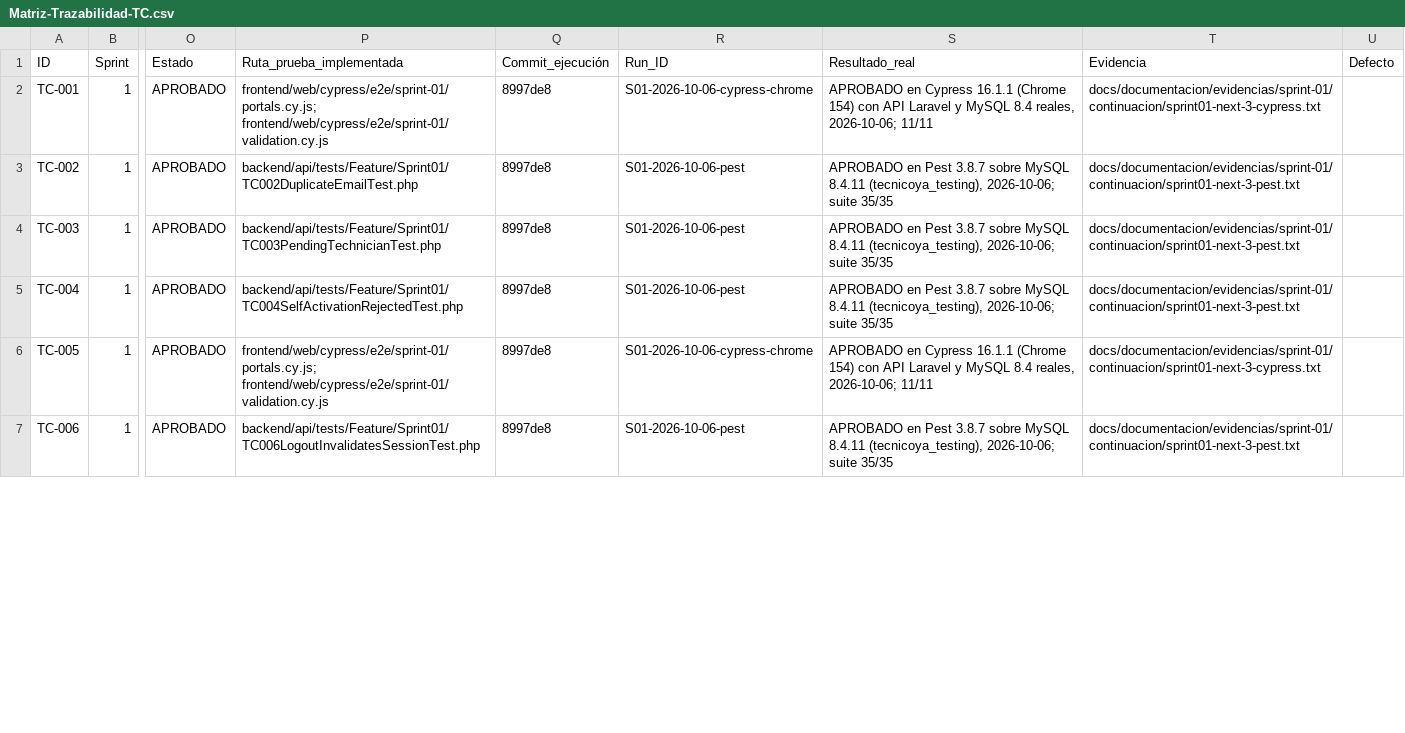
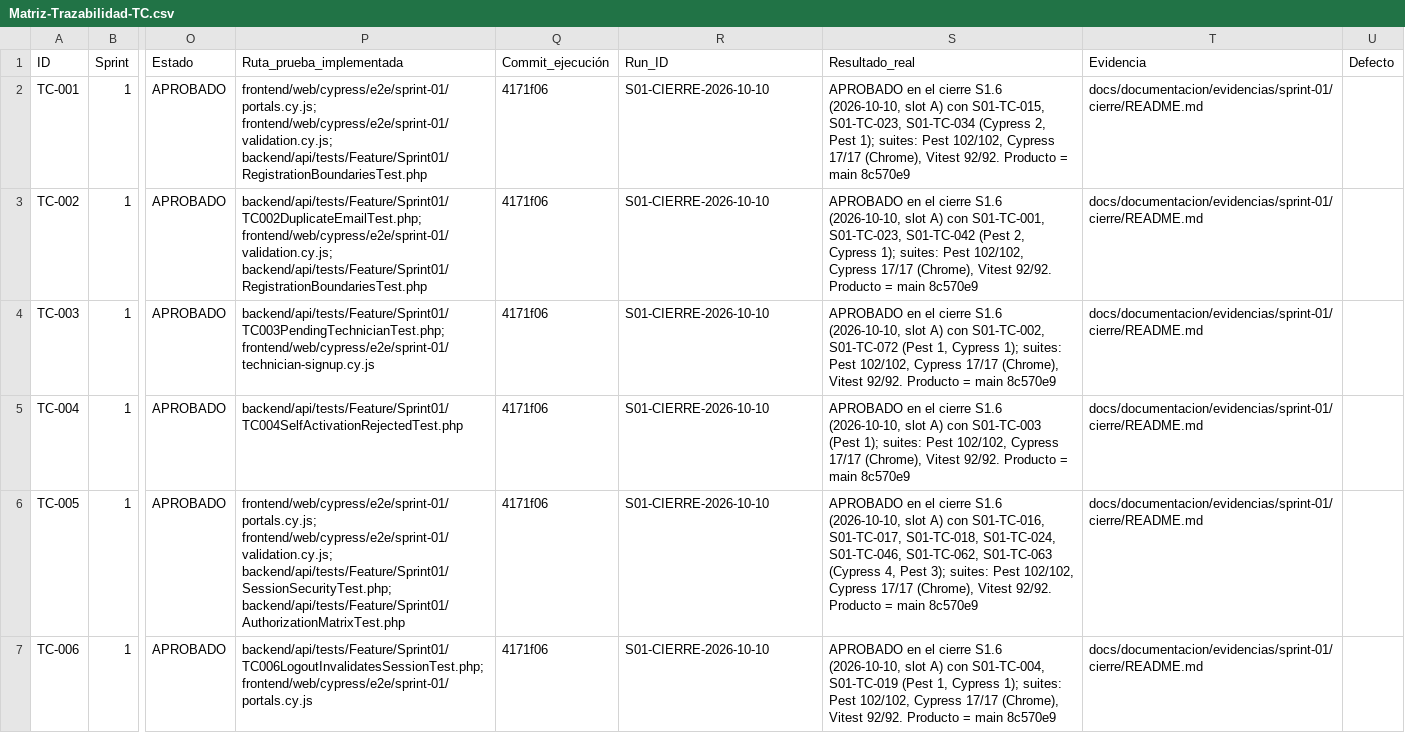
Before and after one commit to grupopruebas41/TecnicoYA-Huancayo, a CSV file: docs/documentacion/editables/plan-pruebas-v2/Matriz-Trazabilidad-TC.csv, drawn as a sheet; only a part is shown, gaps mark what is left out; the diff covers the shown part only; the diff names each change by its address in the sheet, - before the commit and + after, or states it on an @@ line.

```diff
--- a/docs/documentacion/editables/plan-pruebas-v2/Matriz-Trazabilidad-TC.csv
+++ b/docs/documentacion/editables/plan-pruebas-v2/Matriz-Trazabilidad-TC.csv
-P2 (Ruta_prueba_implementada): frontend/web/cypress/e2e/sprint-01/portals.cy.js; frontend/web/cypress/e2e/sprint-01/validation.cy.js
+P2 (Ruta_prueba_implementada): frontend/web/cypress/e2e/sprint-01/portals.cy.js; frontend/web/cypress/e2e/sprint-01/validation.cy.js; backend/api/tests/Feature/Sprint01/RegistrationBoundariesTest.php
-Q2:Q7 (Commit_ejecución): 8997de8
+Q2:Q7 (Commit_ejecución): 4171f06
-R2 (Run_ID): S01-2026-10-06-cypress-chrome
+R2 (Run_ID): S01-CIERRE-2026-10-10
-S2 (Resultado_real): APROBADO en Cypress 16.1.1 (Chrome 154) con API Laravel y MySQL 8.4 reales, 2026-10-06; 11/11
+S2 (Resultado_real): APROBADO en el cierre S1.6 (2026-10-10, slot A) con S01-TC-015, S01-TC-023, S01-TC-034 (Cypress 2, Pest 1); suites: Pest 102/102, Cypress 17/17 (Chrome), Vitest 92/92. Producto = main 8c570e9
-T2 (Evidencia): docs/documentacion/evidencias/sprint-01/continuacion/sprint01-next-3-cypress.txt
+T2 (Evidencia): docs/documentacion/evidencias/sprint-01/cierre/README.md
-P3 (Ruta_prueba_implementada): backend/api/tests/Feature/Sprint01/TC002DuplicateEmailTest.php
+P3 (Ruta_prueba_implementada): backend/api/tests/Feature/Sprint01/TC002DuplicateEmailTest.php; frontend/web/cypress/e2e/sprint-01/validation.cy.js; backend/api/tests/Feature/Sprint01/RegistrationBoundariesTest.php
-R3:R5 (Run_ID): S01-2026-10-06-pest
+R3:R5 (Run_ID): S01-CIERRE-2026-10-10
-S3 (Resultado_real): APROBADO en Pest 3.8.7 sobre MySQL 8.4.11 (tecnicoya_testing), 2026-10-06; suite 35/35
+S3 (Resultado_real): APROBADO en el cierre S1.6 (2026-10-10, slot A) con S01-TC-001, S01-TC-023, S01-TC-042 (Pest 2, Cypress 1); suites: Pest 102/102, Cypress 17/17 (Chrome), Vitest 92/92. Producto = main 8c570e9
-T3:T5 (Evidencia): docs/documentacion/evidencias/sprint-01/continuacion/sprint01-next-3-pest.txt
+T3:T5 (Evidencia): docs/documentacion/evidencias/sprint-01/cierre/README.md
-P4 (Ruta_prueba_implementada): backend/api/tests/Feature/Sprint01/TC003PendingTechnicianTest.php
+P4 (Ruta_prueba_implementada): backend/api/tests/Feature/Sprint01/TC003PendingTechnicianTest.php; frontend/web/cypress/e2e/sprint-01/technician-signup.cy.js
-S4 (Resultado_real): APROBADO en Pest 3.8.7 sobre MySQL 8.4.11 (tecnicoya_testing), 2026-10-06; suite 35/35
+S4 (Resultado_real): APROBADO en el cierre S1.6 (2026-10-10, slot A) con S01-TC-002, S01-TC-072 (Pest 1, Cypress 1); suites: Pest 102/102, Cypress 17/17 (Chrome), Vitest 92/92. Producto = main 8c570e9
-S5 (Resultado_real): APROBADO en Pest 3.8.7 sobre MySQL 8.4.11 (tecnicoya_testing), 2026-10-06; suite 35/35
+S5 (Resultado_real): APROBADO en el cierre S1.6 (2026-10-10, slot A) con S01-TC-003 (Pest 1); suites: Pest 102/102, Cypress 17/17 (Chrome), Vitest 92/92. Producto = main 8c570e9
-P6 (Ruta_prueba_implementada): frontend/web/cypress/e2e/sprint-01/portals.cy.js; frontend/web/cypress/e2e/sprint-01/validation.cy.js
+P6 (Ruta_prueba_implementada): frontend/web/cypress/e2e/sprint-01/portals.cy.js; frontend/web/cypress/e2e/sprint-01/validation.cy.js; backend/api/tests/Feature/Sprint01/SessionSecurityTest.php; backend/api/tests/Feature/Sprint01/AuthorizationMatrixTest.php
-R6 (Run_ID): S01-2026-10-06-cypress-chrome
+R6 (Run_ID): S01-CIERRE-2026-10-10
-S6 (Resultado_real): APROBADO en Cypress 16.1.1 (Chrome 154) con API Laravel y MySQL 8.4 reales, 2026-10-06; 11/11
+S6 (Resultado_real): APROBADO en el cierre S1.6 (2026-10-10, slot A) con S01-TC-016, S01-TC-017, S01-TC-018, S01-TC-024, S01-TC-046, S01-TC-062, S01-TC-063 (Cypress 4, Pest 3); suites: Pest 102/102, Cypress 17/17 (Chrome), Vitest 92/92. Producto = main 8c570e9
-T6 (Evidencia): docs/documentacion/evidencias/sprint-01/continuacion/sprint01-next-3-cypress.txt
+T6 (Evidencia): docs/documentacion/evidencias/sprint-01/cierre/README.md
-P7 (Ruta_prueba_implementada): backend/api/tests/Feature/Sprint01/TC006LogoutInvalidatesSessionTest.php
+P7 (Ruta_prueba_implementada): backend/api/tests/Feature/Sprint01/TC006LogoutInvalidatesSessionTest.php; frontend/web/cypress/e2e/sprint-01/portals.cy.js
-R7 (Run_ID): S01-2026-10-06-pest
+R7 (Run_ID): S01-CIERRE-2026-10-10
-S7 (Resultado_real): APROBADO en Pest 3.8.7 sobre MySQL 8.4.11 (tecnicoya_testing), 2026-10-06; suite 35/35
+S7 (Resultado_real): APROBADO en el cierre S1.6 (2026-10-10, slot A) con S01-TC-004, S01-TC-019 (Pest 1, Cypress 1); suites: Pest 102/102, Cypress 17/17 (Chrome), Vitest 92/92. Producto = main 8c570e9
-T7 (Evidencia): docs/documentacion/evidencias/sprint-01/continuacion/sprint01-next-3-pest.txt
+T7 (Evidencia): docs/documentacion/evidencias/sprint-01/cierre/README.md
```
Also changed, not shown: 33 edited cells elsewhere in this file, docs/documentacion/calidad/REGISTRO-DEFECTOS.csv, docs/documentacion/plan-pruebas-v3/sprint-01/CATALOGO-S01.csv, 28 other files.
